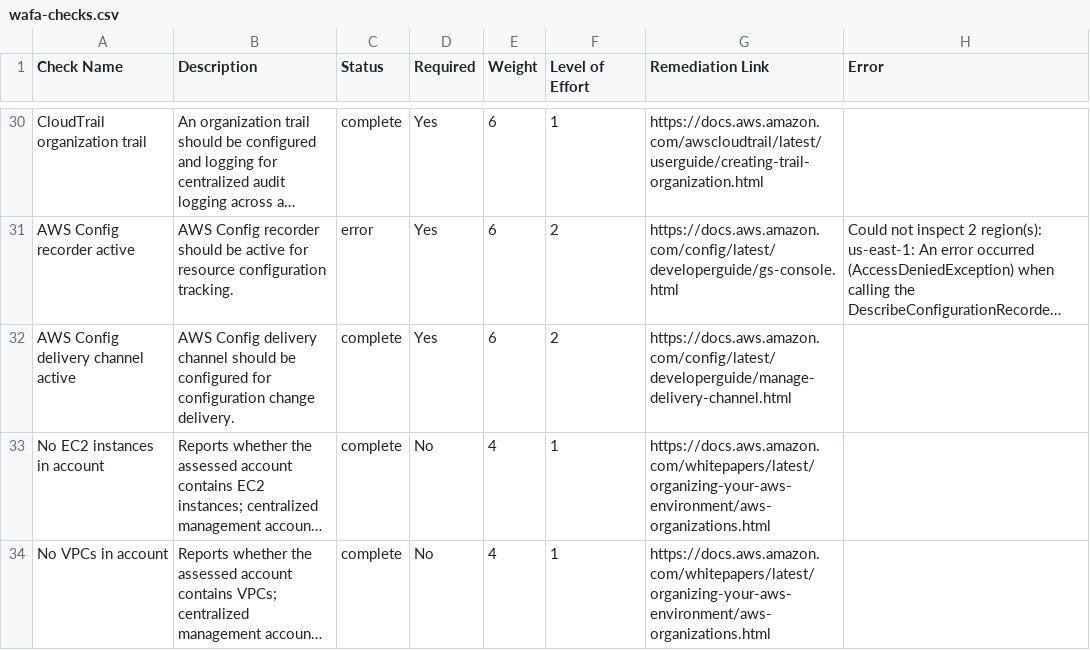
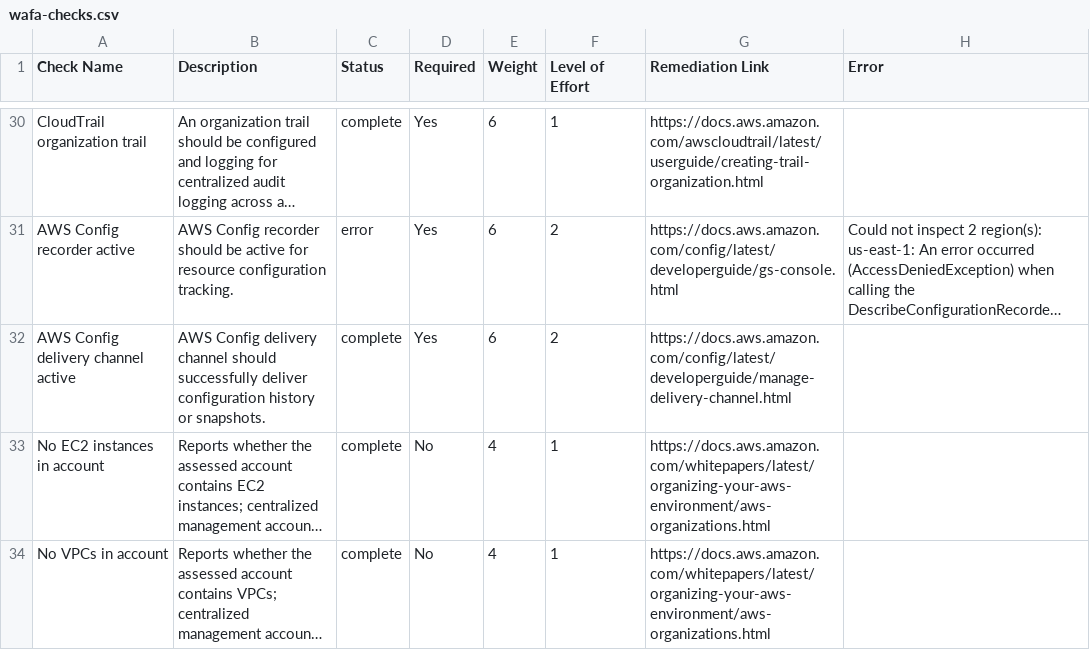
Before and after one commit to agasthik/sample-wa-foundations-assessment, a CSV file: sample-reports/wafa-checks.csv, drawn as a sheet; only a part is shown, gaps mark what is left out; long unchanged cells end in …; the diff names each change by its address in the sheet, - before the commit and + after, or states it on an @@ line.

```diff
--- a/sample-reports/wafa-checks.csv
+++ b/sample-reports/wafa-checks.csv
-B32 (Description): …channel should be configured for configuration change delivery.
+B32 (Description): …channel should successfully deliver configuration history or snapshots.
```
Also changed, not shown: 20 other files.
